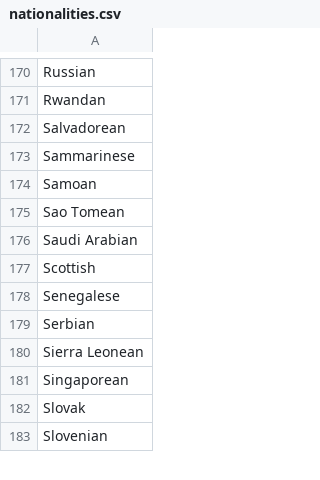
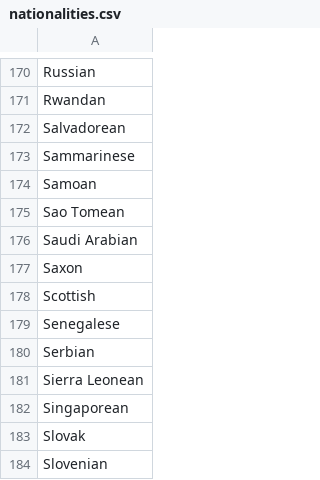
Before and after one commit to gobbykid/gobbykid-characters-extraction, a CSV file: assets/non_characters_csv/nationalities.csv, drawn as a sheet; only a part is shown, gaps mark what is left out.

Commit message:
Update nationalities.csv

```diff
--- a/assets/non_characters_csv/nationalities.csv
+++ b/assets/non_characters_csv/nationalities.csv
@@ -176,2 +176,3 @@ Sao Tomean
 Saudi Arabian
+Saxon
 Scottish
```
